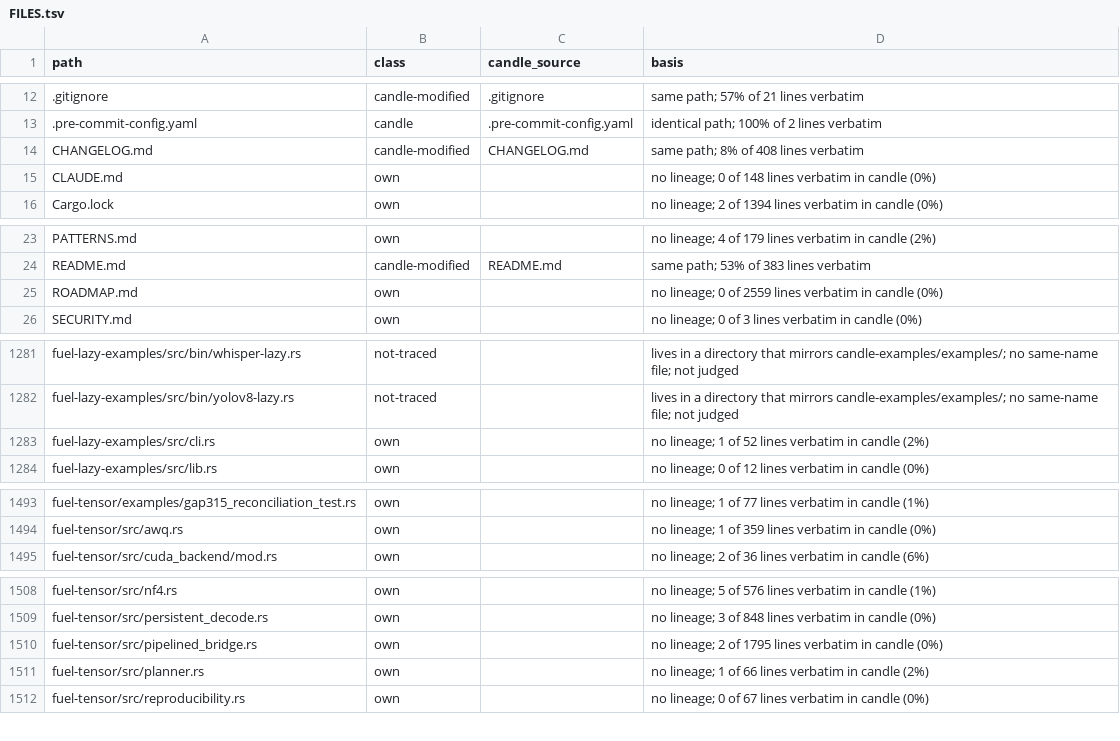
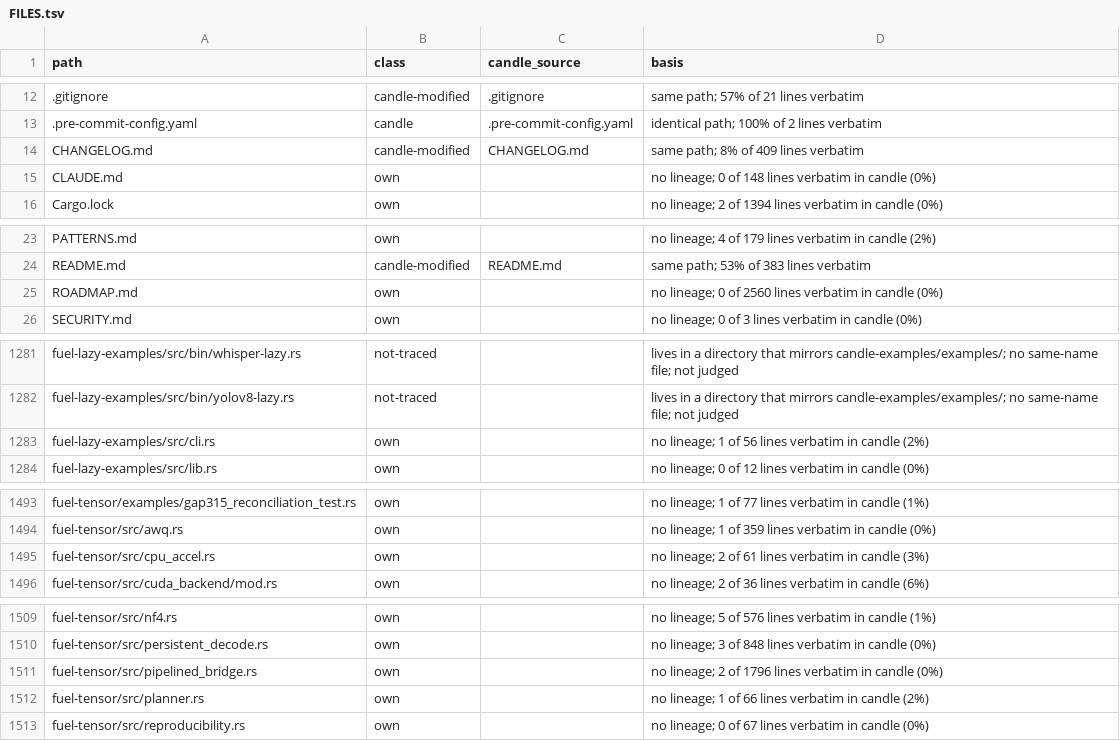
Before and after one commit to ciresnave/fuel, a TSV file: docs/provenance/FILES.tsv, drawn as a sheet; only a part is shown, gaps mark what is left out.

```diff
--- a/docs/provenance/FILES.tsv
+++ b/docs/provenance/FILES.tsv
@@ -13,3 +13,3 @@ path	class	candle_source	basis
 .pre-commit-config.yaml	candle	.pre-commit-config.yaml	identical path; 100% of 2 lines verbatim
-CHANGELOG.md	candle-modified	CHANGELOG.md	same path; 8% of 408 lines verbatim
+CHANGELOG.md	candle-modified	CHANGELOG.md	same path; 8% of 409 lines verbatim
 CLAUDE.md	own		no lineage; 0 of 148 lines verbatim in candle (0%)
@@ -24,3 +24,3 @@ PATTERNS.md	own		no lineage; 4 of 179 lines verbatim in candle (2%)
 README.md	candle-modified	README.md	same path; 53% of 383 lines verbatim
-ROADMAP.md	own		no lineage; 0 of 2559 lines verbatim in candle (0%)
+ROADMAP.md	own		no lineage; 0 of 2560 lines verbatim in candle (0%)
 SECURITY.md	own		no lineage; 0 of 3 lines verbatim in candle (0%)
@@ -1282,3 +1282,3 @@ fuel-lazy-examples/src/bin/whisper-lazy.rs	not-traced		lives in a directory that
 fuel-lazy-examples/src/bin/yolov8-lazy.rs	not-traced		lives in a directory that mirrors candle-examples/examples/; no same-name file; not judged
-fuel-lazy-examples/src/cli.rs	own		no lineage; 1 of 52 lines verbatim in candle (2%)
+fuel-lazy-examples/src/cli.rs	own		no lineage; 1 of 56 lines verbatim in candle (2%)
 fuel-lazy-examples/src/lib.rs	own		no lineage; 0 of 12 lines verbatim in candle (0%)
@@ -1494,2 +1494,3 @@ fuel-tensor/examples/gap315_reconciliation_test.rs	own		no lineage; 1 of 77 line
 fuel-tensor/src/awq.rs	own		no lineage; 1 of 359 lines verbatim in candle (0%)
+fuel-tensor/src/cpu_accel.rs	own		no lineage; 2 of 61 lines verbatim in candle (3%)
 fuel-tensor/src/cuda_backend/mod.rs	own		no lineage; 2 of 36 lines verbatim in candle (6%)
@@ -1509,3 +1510,3 @@ fuel-tensor/src/nf4.rs	own		no lineage; 5 of 576 lines verbatim in candle (1%)
 fuel-tensor/src/persistent_decode.rs	own		no lineage; 3 of 848 lines verbatim in candle (0%)
-fuel-tensor/src/pipelined_bridge.rs	own		no lineage; 2 of 1795 lines verbatim in candle (0%)
+fuel-tensor/src/pipelined_bridge.rs	own		no lineage; 2 of 1796 lines verbatim in candle (0%)
 fuel-tensor/src/planner.rs	own		no lineage; 1 of 66 lines verbatim in candle (2%)
```
Also changed, not shown: 1 other file.
